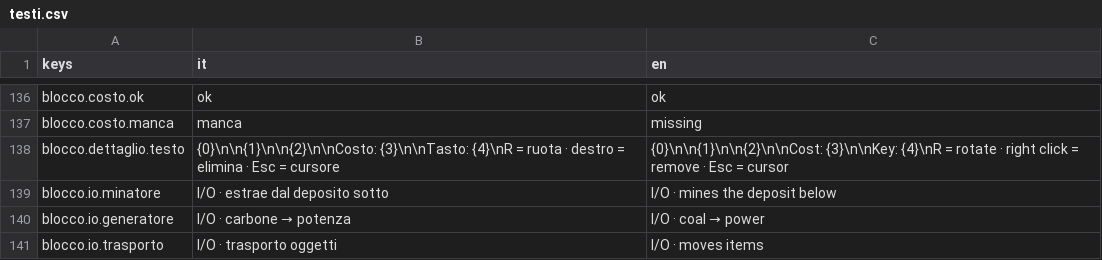
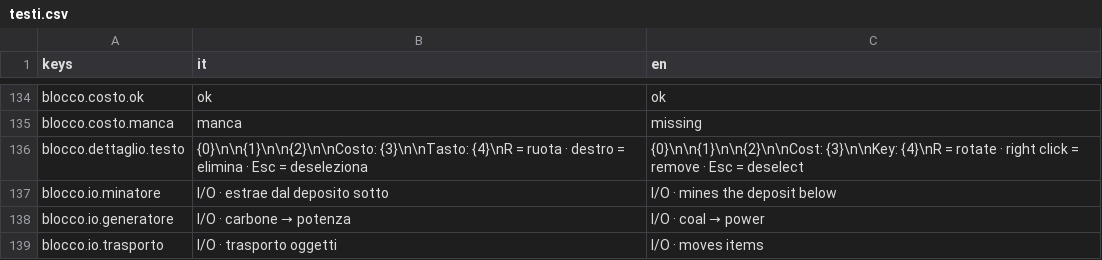
Before and after one commit to Juan0177/tIndustry, a CSV file: godot/lingue/testi.csv, drawn as a sheet; only a part is shown, gaps mark what is left out; the diff covers the shown part only.

```diff
--- a/godot/lingue/testi.csv
+++ b/godot/lingue/testi.csv
@@ -137,3 +135,3 @@ blocco.costo.ok,ok,ok
 blocco.costo.manca,manca,missing
-blocco.dettaglio.testo,{0}\n\n{1}\n\n{2}\n\nCosto: {3}\n\nTasto: {4}\nR = ruota · destro = elimina · Esc = cursore,{0}\n\n{1}\n\n{2}\n\nCost: {3}\n\nKey: {4}\nR = rotate · right click = remove · Esc = cursor
+blocco.dettaglio.testo,{0}\n\n{1}\n\n{2}\n\nCosto: {3}\n\nTasto: {4}\nR = ruota · destro = elimina · Esc = deseleziona,{0}\n\n{1}\n\n{2}\n\nCost: {3}\n\nKey: {4}\nR = rotate · right click = remove · Esc = deselect
 blocco.io.minatore,I/O · estrae dal deposito sotto,I/O · mines the deposit below
```
Also changed, not shown: 2 added rows, 4 removed rows and 6 edited cells elsewhere in this file, 27 other files.
